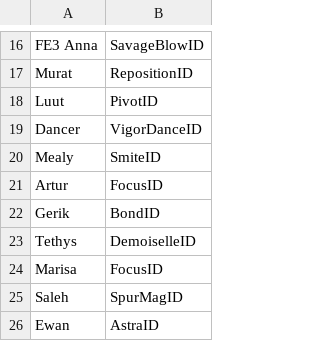
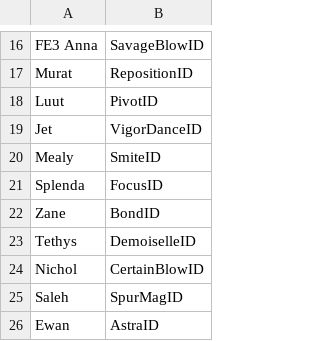
Before and after one commit to FireEmblemUniverse/VBA-Blitz-Tendency, a CSV file: Tables/FE8 Nightmare modules/FE8 Personal Skill Editor.csv, drawn as a sheet; only a part is shown, gaps mark what is left out.

```diff
--- a/Tables/FE8 Nightmare modules/FE8 Personal Skill Editor.csv
+++ b/Tables/FE8 Nightmare modules/FE8 Personal Skill Editor.csv
@@ -18,8 +18,8 @@ Murat,RepositionID
 Luut,PivotID
-Dancer,VigorDanceID
+Jet,VigorDanceID
 Mealy,SmiteID
-Artur,FocusID
-Gerik,BondID
+Splenda,FocusID
+Zane,BondID
 Tethys,DemoiselleID
-Marisa,FocusID
+Nichol,CertainBlowID
 Saleh,SpurMagID
```
Also changed, not shown: Tables/FE8 Nightmare modules/Class & Character editors/FE8 Character Editor.csv, 10 other files.
